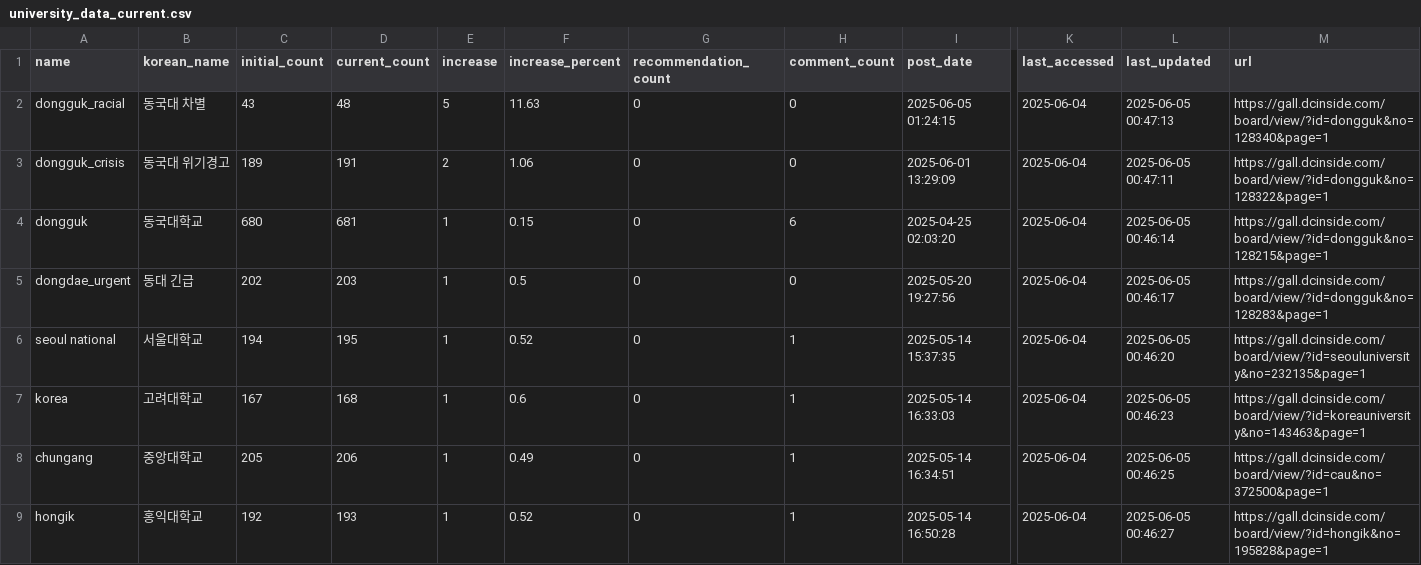
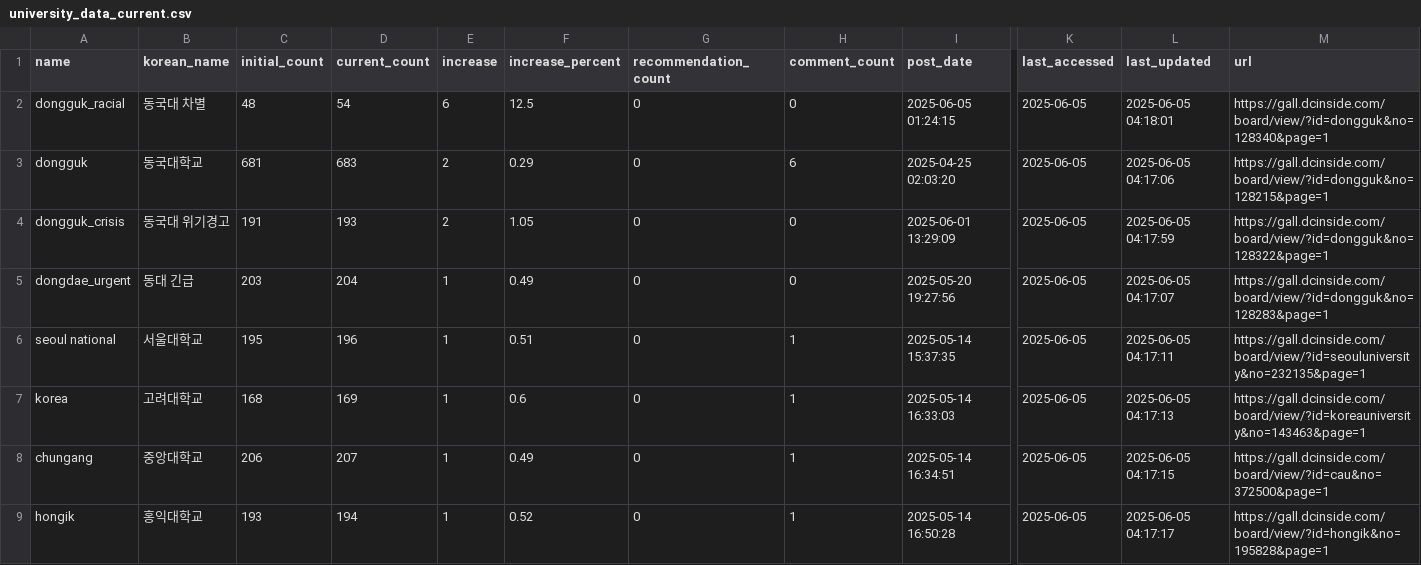
Before and after one commit to Gender-Watchdog/metoo2025_dashboard, a CSV file: sources/university_data_current.csv, drawn as a sheet; only a part is shown, gaps mark what is left out; removed rows and columns are numbered as before the commit, all else as after; rows hold the shown columns only; the diff covers the shown part only; the diff names each change by its address in the sheet, - before the commit and + after, or states it on an @@ line.

```diff
--- a/sources/university_data_current.csv
+++ b/sources/university_data_current.csv
-C2 (initial_count): 43
+C2 (initial_count): 48
-D2 (current_count): 48
+D2 (current_count): 54
-E2 (increase): 5
+E2 (increase): 6
-F2 (increase_percent): 11.63
+F2 (increase_percent): 12.5
-K2 (last_accessed): 2025-06-04
+K2 (last_accessed): 2025-06-05
-L2 (last_updated): 2025-06-05 00:47:13
+L2 (last_updated): 2025-06-05 04:18:01
+row 3: dongguk | 동국대학교 | 681 | 683 | 2 | 0.29 | 0 | 6 | 2025-04-25 02:03:20 | 2025-06-05 | 2025-06-05 04:17:06 | https://gall.dcinside.com/board/view/?id=dongguk&no=128215&page=1
-C4 (initial_count): 189
+C4 (initial_count): 191
-D4 (current_count): 191
+D4 (current_count): 193
-F4 (increase_percent): 1.06
+F4 (increase_percent): 1.05
-K4 (last_accessed): 2025-06-04
+K4 (last_accessed): 2025-06-05
-L4 (last_updated): 2025-06-05 00:47:11
+L4 (last_updated): 2025-06-05 04:17:59
-row 4: dongguk | 동국대학교 | 680 | 681 | 1 | 0.15 | 0 | 6 | 2025-04-25 02:03:20 | 2025-06-04 | 2025-06-05 00:46:14 | https://gall.dcinside.com/board/view/?id=dongguk&no=128215&page=1
-C5 (initial_count): 202
+C5 (initial_count): 203
-D5 (current_count): 203
+D5 (current_count): 204
-F5 (increase_percent): 0.5
+F5 (increase_percent): 0.49
-K5:K9 (last_accessed): 2025-06-04
+K5:K9 (last_accessed): 2025-06-05
-L5 (last_updated): 2025-06-05 00:46:17
+L5 (last_updated): 2025-06-05 04:17:07
-C6 (initial_count): 194
+C6 (initial_count): 195
-D6 (current_count): 195
+D6 (current_count): 196
-F6 (increase_percent): 0.52
+F6 (increase_percent): 0.51
-L6 (last_updated): 2025-06-05 00:46:20
+L6 (last_updated): 2025-06-05 04:17:11
-C7 (initial_count): 167
+C7 (initial_count): 168
-D7 (current_count): 168
+D7 (current_count): 169
-L7 (last_updated): 2025-06-05 00:46:23
+L7 (last_updated): 2025-06-05 04:17:13
-C8 (initial_count): 205
+C8 (initial_count): 206
-D8 (current_count): 206
+D8 (current_count): 207
-L8 (last_updated): 2025-06-05 00:46:25
+L8 (last_updated): 2025-06-05 04:17:15
-C9 (initial_count): 192
+C9 (initial_count): 193
-D9 (current_count): 193
+D9 (current_count): 194
-L9 (last_updated): 2025-06-05 00:46:27
+L9 (last_updated): 2025-06-05 04:17:17
```
Also changed, not shown: 86 edited cells elsewhere in this file, sources/dc_inside_post_urls.csv, 1 other file.
